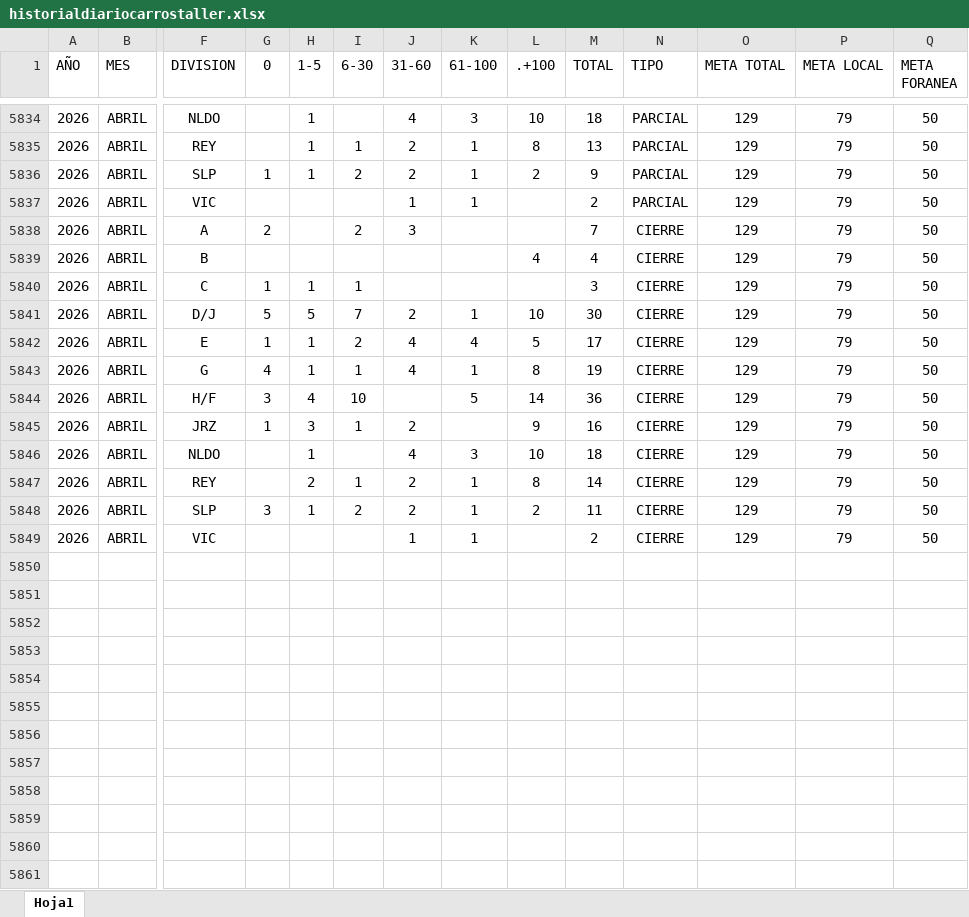
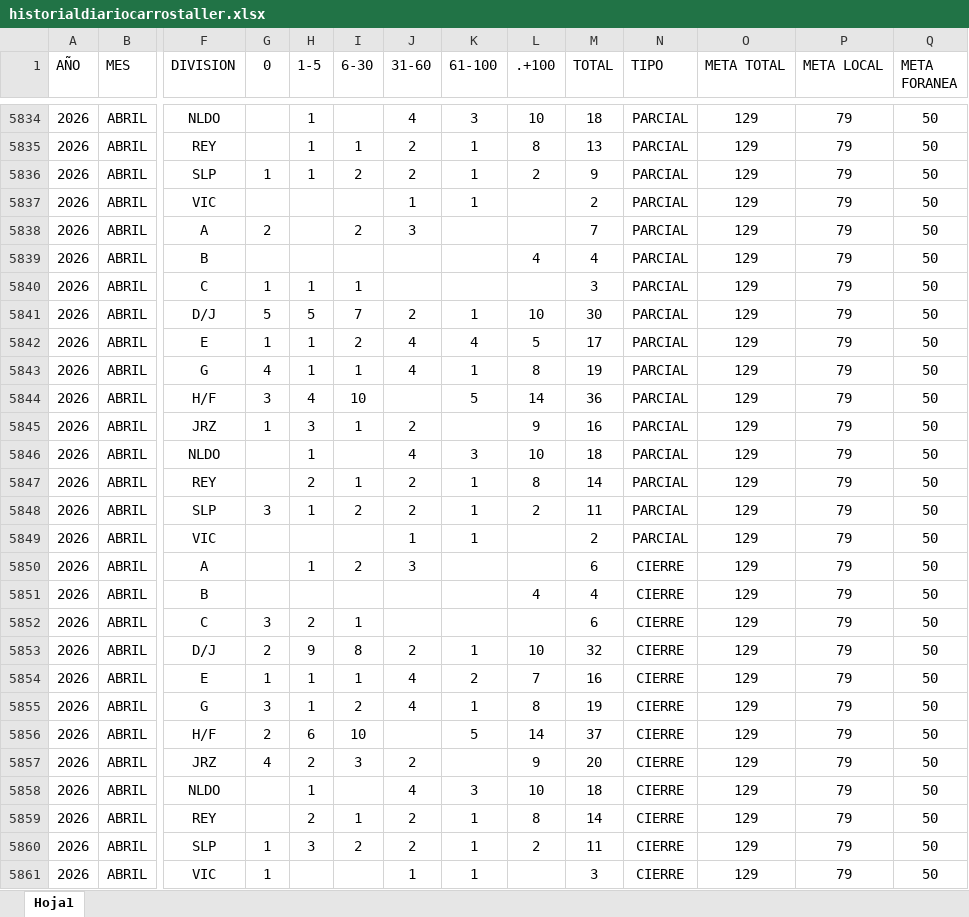
Before and after one commit to EDSALAS15/dashboard-carros-taller, an Excel workbook: historialdiariocarrostaller.xlsx, sheet Hoja1, drawn as a sheet; only a part is shown, gaps mark what is left out; values as stored, in another font and other column widths than the file's, no borders; table styles not drawn; rows hold the shown columns only; the diff names each change by its address in the sheet, - before the commit and + after, or states it on an @@ line.

Commit message:
Add files via upload

```diff
--- a/historialdiariocarrostaller.xlsx (sheet Hoja1)
+++ b/historialdiariocarrostaller.xlsx (sheet Hoja1)
-N5838:N5849 (TIPO): CIERRE
+N5838:N5849 (TIPO): PARCIAL
+row 5850: 2026 | ABRIL | A |  | 1 | 2 | 3 |  |  | 6 | CIERRE | 129 | 79 | 50
+row 5851: 2026 | ABRIL | B |  |  |  |  |  | 4 | 4 | CIERRE | 129 | 79 | 50
+row 5852: 2026 | ABRIL | C | 3 | 2 | 1 |  |  |  | 6 | CIERRE | 129 | 79 | 50
+row 5853: 2026 | ABRIL | D/J | 2 | 9 | 8 | 2 | 1 | 10 | 32 | CIERRE | 129 | 79 | 50
+row 5854: 2026 | ABRIL | E | 1 | 1 | 1 | 4 | 2 | 7 | 16 | CIERRE | 129 | 79 | 50
+row 5855: 2026 | ABRIL | G | 3 | 1 | 2 | 4 | 1 | 8 | 19 | CIERRE | 129 | 79 | 50
+row 5856: 2026 | ABRIL | H/F | 2 | 6 | 10 |  | 5 | 14 | 37 | CIERRE | 129 | 79 | 50
+row 5857: 2026 | ABRIL | JRZ | 4 | 2 | 3 | 2 |  | 9 | 20 | CIERRE | 129 | 79 | 50
+row 5858: 2026 | ABRIL | NLDO |  | 1 |  | 4 | 3 | 10 | 18 | CIERRE | 129 | 79 | 50
+row 5859: 2026 | ABRIL | REY |  | 2 | 1 | 2 | 1 | 8 | 14 | CIERRE | 129 | 79 | 50
+row 5860: 2026 | ABRIL | SLP | 1 | 3 | 2 | 2 | 1 | 2 | 11 | CIERRE | 129 | 79 | 50
+row 5861: 2026 | ABRIL | VIC | 1 |  |  | 1 | 1 |  | 3 | CIERRE | 129 | 79 | 50
```
